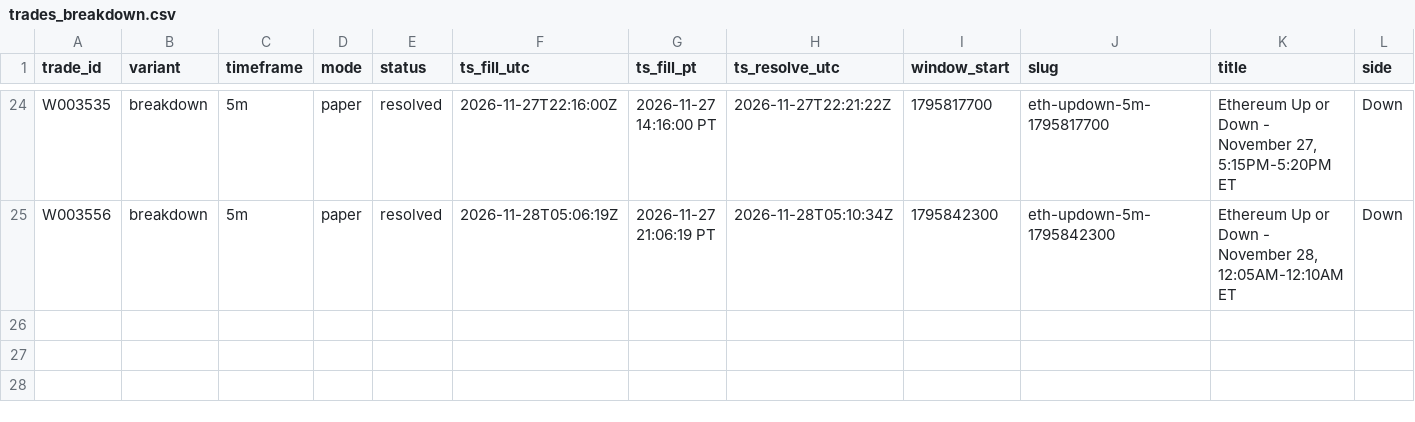
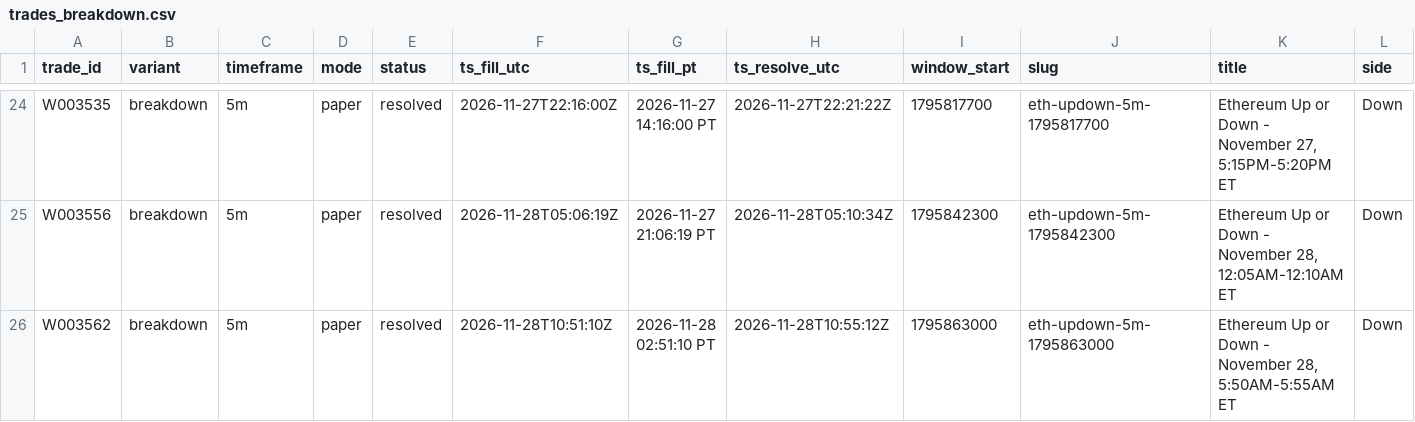
Before and after one commit to michaeldeuchar-dotcom/eth-paper-bot, a CSV file: data/week2/trades_breakdown.csv, drawn as a sheet; only a part is shown, gaps mark what is left out; rows hold the shown columns only; the diff names each change by its address in the sheet, - before the commit and + after, or states it on an @@ line.

```diff
--- a/data/week2/trades_breakdown.csv
+++ b/data/week2/trades_breakdown.csv
+row 26: W003562 | breakdown | 5m | paper | resolved | 2026-11-28T10:51:10Z | 2026-11-28 02:51:10 PT | 2026-11-28T10:55:12Z | 1795863000 | eth-updown-5m-1795863000 | Ethereum Up or Down - November 28, 5:50AM-5:55AM ET | Down
```
Also changed, not shown: data/week2/decisions_tail.csv, data/week2/trades_price_lag_15m.csv, 5 other files.
